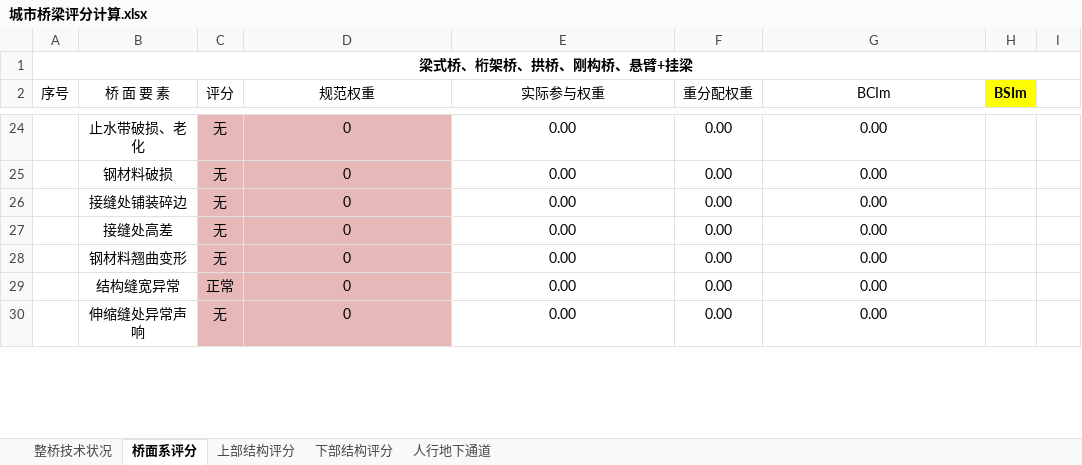
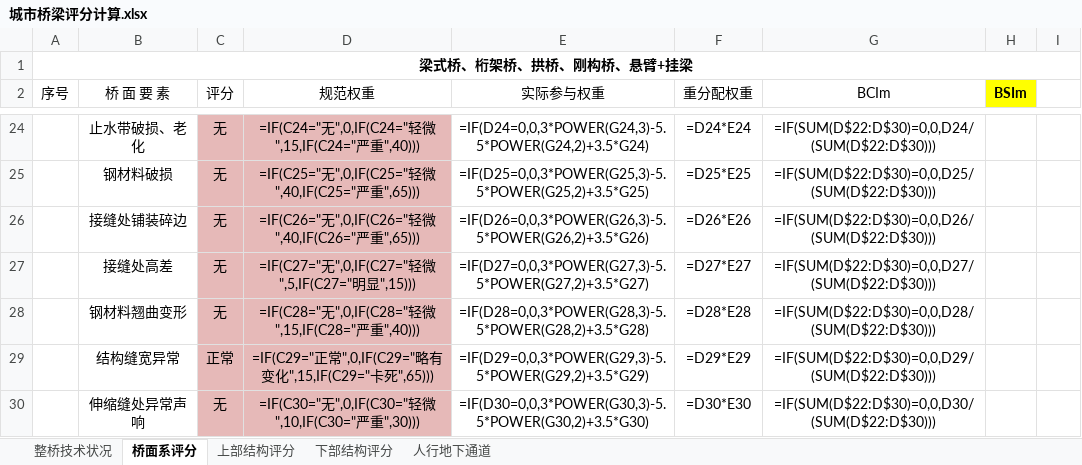
Before and after one commit to Ethreal-lk/Python, an Excel workbook: BridgeDefectAnalyzer/input/城市桥梁评分计算.xlsx, sheet 桥面系评分, drawn as a sheet; only a part is shown, gaps mark what is left out; values as stored, in another font and other column widths than the file's, no borders; formulas without a stored value are shown as written; the diff covers the shown part only; the diff names each change by its address in the sheet, - before the commit and + after, or states it on an @@ line.

```diff
--- a/BridgeDefectAnalyzer/input/城市桥梁评分计算.xlsx (sheet 桥面系评分)
+++ b/BridgeDefectAnalyzer/input/城市桥梁评分计算.xlsx (sheet 桥面系评分)
-D24 (规范权重): 0
+D24 (规范权重): =IF(C24="无",0,IF(C24="轻微",15,IF(C24="严重",40)))
-E24 (实际参与权重): 0.00
+E24 (实际参与权重): =IF(D24=0,0,3*POWER(G24,3)-5.5*POWER(G24,2)+3.5*G24)
-F24 (重分配权重): 0.00
+F24 (重分配权重): =D24*E24
-G24 (BCIm): 0.00
+G24 (BCIm): =IF(SUM(D$22:D$30)=0,0,D24/(SUM(D$22:D$30)))
-D25 (规范权重): 0
+D25 (规范权重): =IF(C25="无",0,IF(C25="轻微",40,IF(C25="严重",65)))
-E25 (实际参与权重): 0.00
+E25 (实际参与权重): =IF(D25=0,0,3*POWER(G25,3)-5.5*POWER(G25,2)+3.5*G25)
-F25 (重分配权重): 0.00
+F25 (重分配权重): =D25*E25
-G25 (BCIm): 0.00
+G25 (BCIm): =IF(SUM(D$22:D$30)=0,0,D25/(SUM(D$22:D$30)))
-D26 (规范权重): 0
+D26 (规范权重): =IF(C26="无",0,IF(C26="轻微",40,IF(C26="严重",65)))
-E26 (实际参与权重): 0.00
+E26 (实际参与权重): =IF(D26=0,0,3*POWER(G26,3)-5.5*POWER(G26,2)+3.5*G26)
-F26 (重分配权重): 0.00
+F26 (重分配权重): =D26*E26
-G26 (BCIm): 0.00
+G26 (BCIm): =IF(SUM(D$22:D$30)=0,0,D26/(SUM(D$22:D$30)))
-D27 (规范权重): 0
+D27 (规范权重): =IF(C27="无",0,IF(C27="轻微",5,IF(C27="明显",15)))
-E27 (实际参与权重): 0.00
+E27 (实际参与权重): =IF(D27=0,0,3*POWER(G27,3)-5.5*POWER(G27,2)+3.5*G27)
-F27 (重分配权重): 0.00
+F27 (重分配权重): =D27*E27
-G27 (BCIm): 0.00
+G27 (BCIm): =IF(SUM(D$22:D$30)=0,0,D27/(SUM(D$22:D$30)))
-D28 (规范权重): 0
+D28 (规范权重): =IF(C28="无",0,IF(C28="轻微",15,IF(C28="严重",40)))
-E28 (实际参与权重): 0.00
+E28 (实际参与权重): =IF(D28=0,0,3*POWER(G28,3)-5.5*POWER(G28,2)+3.5*G28)
-F28 (重分配权重): 0.00
+F28 (重分配权重): =D28*E28
-G28 (BCIm): 0.00
+G28 (BCIm): =IF(SUM(D$22:D$30)=0,0,D28/(SUM(D$22:D$30)))
-D29 (规范权重): 0
+D29 (规范权重): =IF(C29="正常",0,IF(C29="略有变化",15,IF(C29="卡死",65)))
-E29 (实际参与权重): 0.00
+E29 (实际参与权重): =IF(D29=0,0,3*POWER(G29,3)-5.5*POWER(G29,2)+3.5*G29)
-F29 (重分配权重): 0.00
+F29 (重分配权重): =D29*E29
-G29 (BCIm): 0.00
+G29 (BCIm): =IF(SUM(D$22:D$30)=0,0,D29/(SUM(D$22:D$30)))
-D30 (规范权重): 0
+D30 (规范权重): =IF(C30="无",0,IF(C30="轻微",10,IF(C30="严重",30)))
-E30 (实际参与权重): 0.00
+E30 (实际参与权重): =IF(D30=0,0,3*POWER(G30,3)-5.5*POWER(G30,2)+3.5*G30)
-F30 (重分配权重): 0.00
+F30 (重分配权重): =D30*E30
-G30 (BCIm): 0.00
+G30 (BCIm): =IF(SUM(D$22:D$30)=0,0,D30/(SUM(D$22:D$30)))
```
Also changed, not shown: 146 edited cells and cell formats elsewhere in this sheet, sheet 上部结构评分, sheet 下部结构评分, sheet 整桥技术状况, sheet 人行地下通道, hidden cells, 4 other files.
